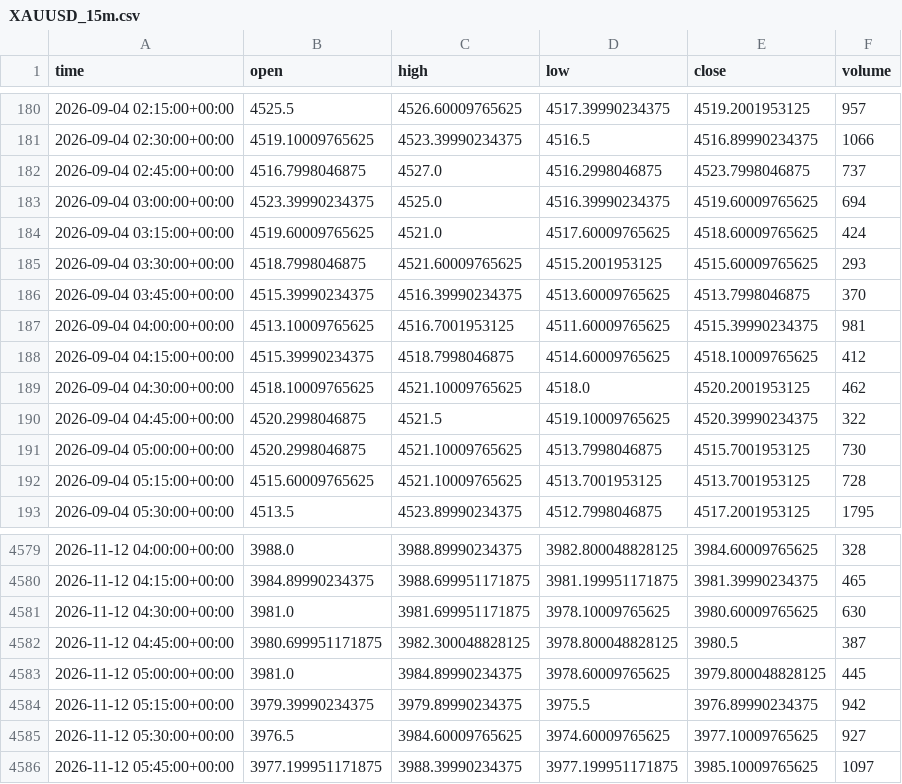
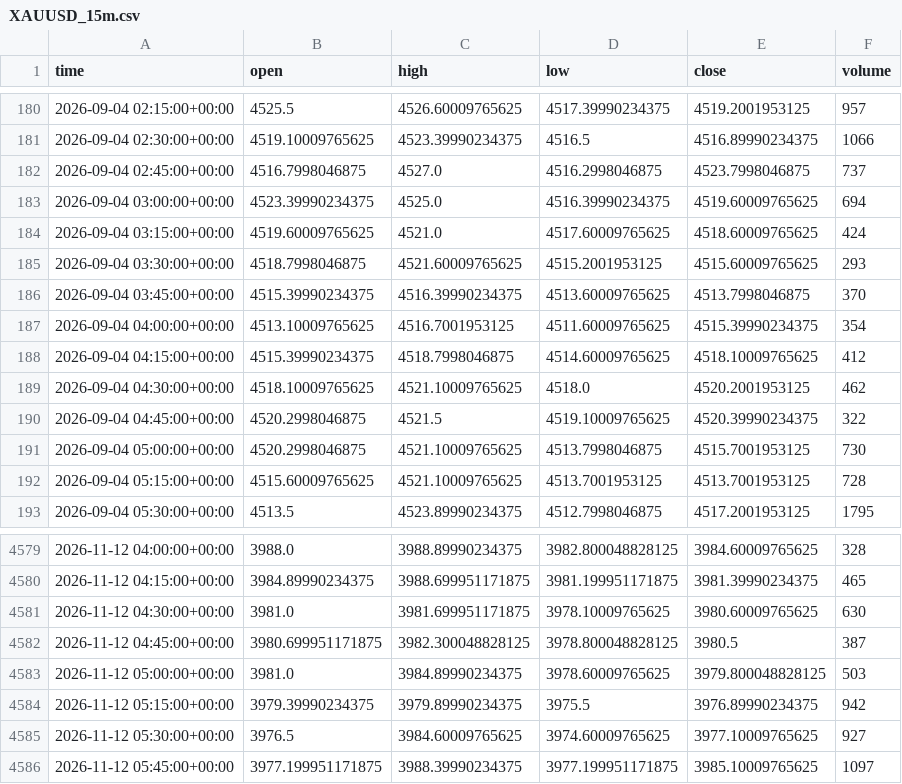
Before and after one commit to Esiri-Angel/Goldbot, a CSV file: study/data/XAUUSD_15m.csv, drawn as a sheet; only a part is shown, gaps mark what is left out; the diff covers the shown part only.

```diff
--- a/study/data/XAUUSD_15m.csv
+++ b/study/data/XAUUSD_15m.csv
@@ -186,3 +186,3 @@ time,open,high,low,close,volume
 2026-09-04 03:45:00+00:00,4515.39990234375,4516.39990234375,4513.60009765625,4513.7998046875,370
-2026-09-04 04:00:00+00:00,4513.10009765625,4516.7001953125,4511.60009765625,4515.39990234375,981
+2026-09-04 04:00:00+00:00,4513.10009765625,4516.7001953125,4511.60009765625,4515.39990234375,354
 2026-09-04 04:15:00+00:00,4515.39990234375,4518.7998046875,4514.60009765625,4518.10009765625,412
@@ -4582,3 +4582,3 @@ time,open,high,low,close,volume
 2026-11-12 04:45:00+00:00,3980.699951171875,3982.300048828125,3978.800048828125,3980.5,387
-2026-11-12 05:00:00+00:00,3981.0,3984.89990234375,3978.60009765625,3979.800048828125,445
+2026-11-12 05:00:00+00:00,3981.0,3984.89990234375,3978.60009765625,3979.800048828125,503
 2026-11-12 05:15:00+00:00,3979.39990234375,3979.89990234375,3975.5,3976.89990234375,942
```
Also changed, not shown: 23 added rows and 4 edited cells elsewhere in this file, study/data/XAUUSD_1d.csv, study/data/XAUUSD_30m.csv, 4 other files.
